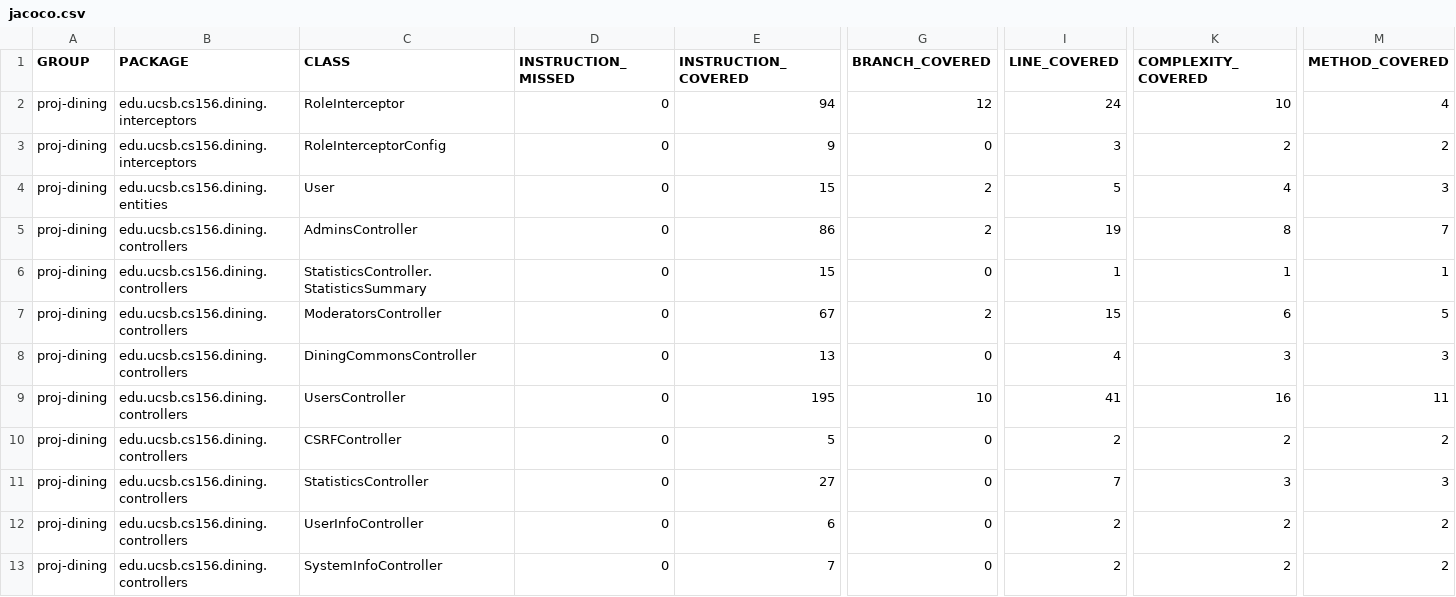
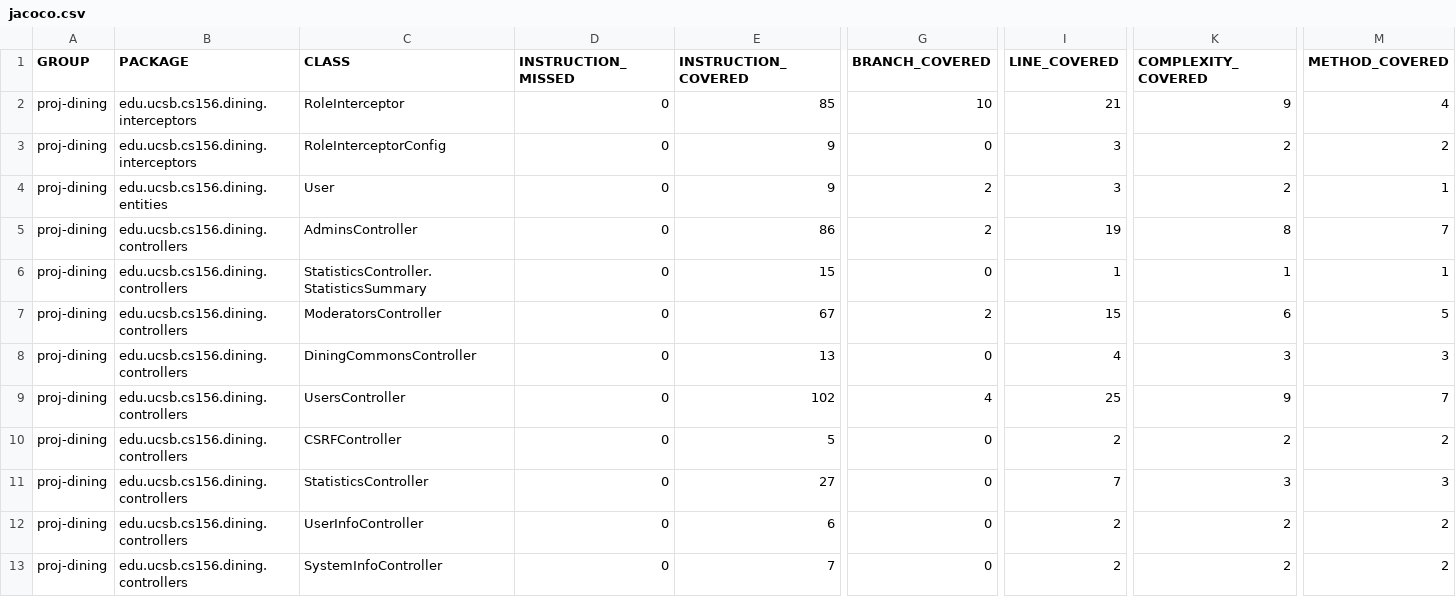
Before and after one commit to ucsb-cs156-s26/proj-dining-s26-05, a CSV file: prs/48/jacoco/jacoco.csv, drawn as a sheet; only a part is shown, gaps mark what is left out; the diff covers the shown part only; the diff names each change by its address in the sheet, - before the commit and + after, or states it on an @@ line.

```diff
--- a/prs/48/jacoco/jacoco.csv
+++ b/prs/48/jacoco/jacoco.csv
-E2 (INSTRUCTION_COVERED): 94
+E2 (INSTRUCTION_COVERED): 85
-G2 (BRANCH_COVERED): 12
+G2 (BRANCH_COVERED): 10
-I2 (LINE_COVERED): 24
+I2 (LINE_COVERED): 21
-K2 (COMPLEXITY_COVERED): 10
+K2 (COMPLEXITY_COVERED): 9
-E4 (INSTRUCTION_COVERED): 15
+E4 (INSTRUCTION_COVERED): 9
-I4 (LINE_COVERED): 5
+I4 (LINE_COVERED): 3
-K4 (COMPLEXITY_COVERED): 4
+K4 (COMPLEXITY_COVERED): 2
-M4 (METHOD_COVERED): 3
+M4 (METHOD_COVERED): 1
-E9 (INSTRUCTION_COVERED): 195
+E9 (INSTRUCTION_COVERED): 102
-G9 (BRANCH_COVERED): 10
+G9 (BRANCH_COVERED): 4
-I9 (LINE_COVERED): 41
+I9 (LINE_COVERED): 25
-K9 (COMPLEXITY_COVERED): 16
+K9 (COMPLEXITY_COVERED): 9
-M9 (METHOD_COVERED): 11
+M9 (METHOD_COVERED): 7
```
Also changed, not shown: 2 added rows, 1 moved row and 2 edited cells elsewhere in this file, 28 other files.
